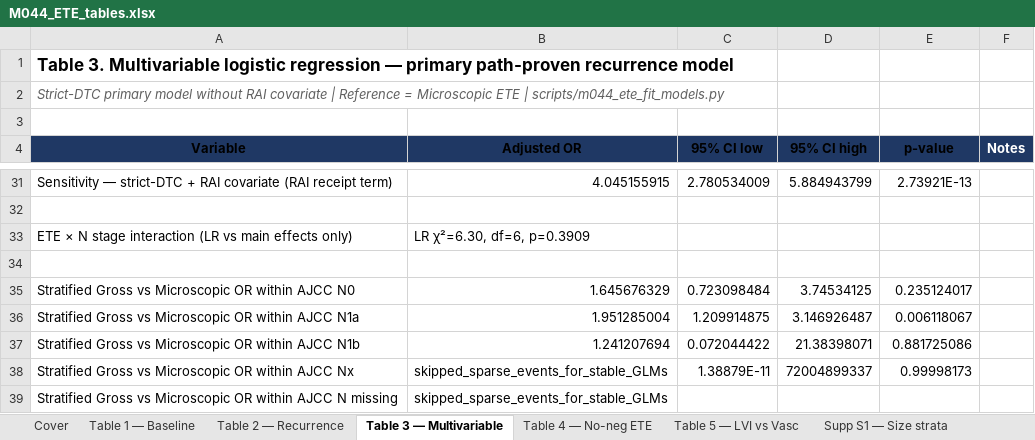
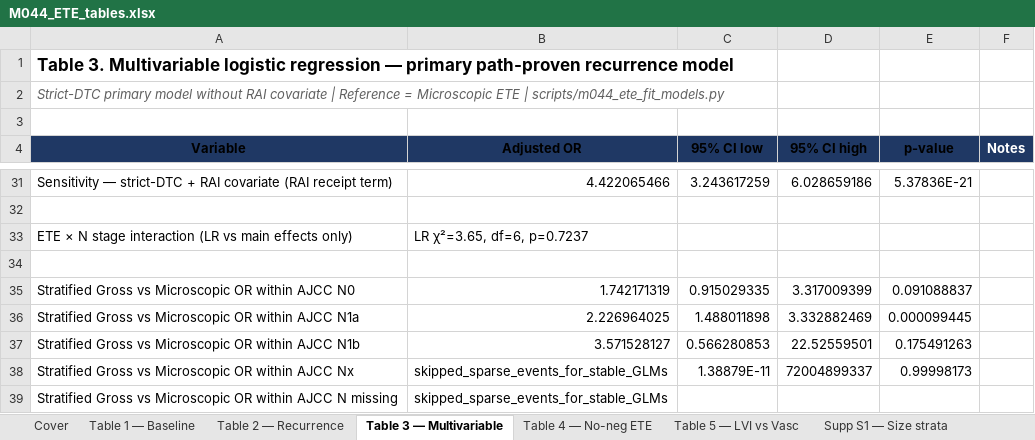
Before and after one commit to ry86pkqf74-rgb/THYROID_2026, an Excel workbook: M044_ETE_tables.xlsx, sheet Table 3 — Multivariable, drawn as a sheet; only a part is shown, gaps mark what is left out; values as stored, in another font and other column widths than the file's, no borders; the diff covers the shown part only; the diff names each change by its address in the sheet, - before the commit and + after, or states it on an @@ line.

```diff
--- a/M044_ETE_tables.xlsx (sheet Table 3 — Multivariable)
+++ b/M044_ETE_tables.xlsx (sheet Table 3 — Multivariable)
-B31 (Adjusted OR): 4.045155915
+B31 (Adjusted OR): 4.422065466
-C31 (95% CI low): 2.780534009
+C31 (95% CI low): 3.243617259
-D31 (95% CI high): 5.884943799
+D31 (95% CI high): 6.028659186
-E31 (p-value): 2.73921E-13
+E31 (p-value): 5.37836E-21
-B33 (Adjusted OR): LR χ²=6.30, df=6, p=0.3909
+B33 (Adjusted OR): LR χ²=3.65, df=6, p=0.7237
-B35 (Adjusted OR): 1.645676329
+B35 (Adjusted OR): 1.742171319
-C35 (95% CI low): 0.723098484
+C35 (95% CI low): 0.915029335
-D35 (95% CI high): 3.74534125
+D35 (95% CI high): 3.317009399
-E35 (p-value): 0.235124017
+E35 (p-value): 0.091088837
-B36 (Adjusted OR): 1.951285004
+B36 (Adjusted OR): 2.226964025
-C36 (95% CI low): 1.209914875
+C36 (95% CI low): 1.488011898
-D36 (95% CI high): 3.146926487
+D36 (95% CI high): 3.332882469
-E36 (p-value): 0.006118067
+E36 (p-value): 0.000099445
-B37 (Adjusted OR): 1.241207694
+B37 (Adjusted OR): 3.571528127
-C37 (95% CI low): 0.072044422
+C37 (95% CI low): 0.566280853
-D37 (95% CI high): 21.38398071
+D37 (95% CI high): 22.52559501
-E37 (p-value): 0.881725086
+E37 (p-value): 0.175491263
```
Also changed, not shown: 95 edited cells elsewhere in this sheet, sheet Model outputs, sheet Supp Refit5 no-neg path-proven, sheet QA, 14 other files.
